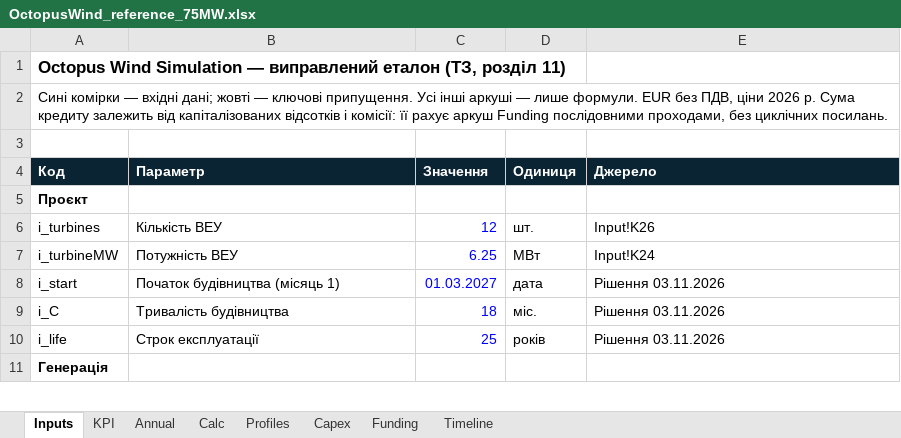
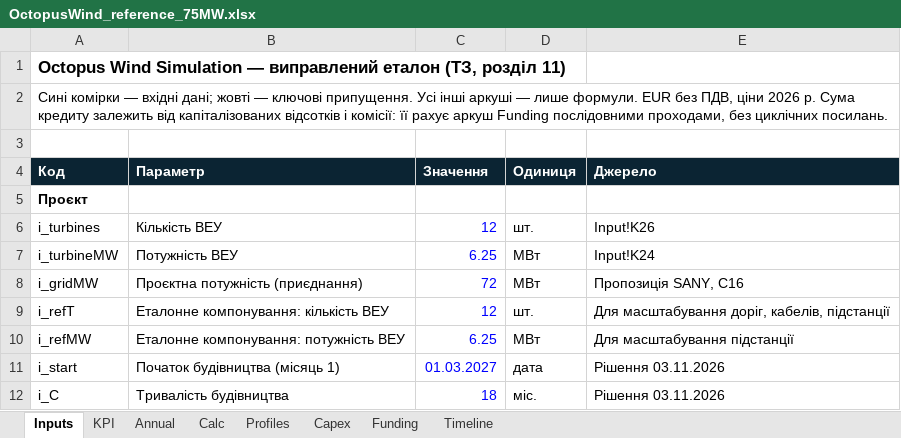
Before and after one commit to babak-oak/OctopusWindSimulation, an Excel workbook: reference/OctopusWind_reference_75MW.xlsx, sheet Inputs, drawn as a sheet; only a part is shown; the shorter side is filled out with more unchanged rows; values as stored, in another font and other column widths than the file's, no borders; the diff names each change by its address in the sheet, - before the commit and + after, or states it on an @@ line.

```diff
--- a/reference/OctopusWind_reference_75MW.xlsx (sheet Inputs)
+++ b/reference/OctopusWind_reference_75MW.xlsx (sheet Inputs)
+row 8: i_gridMW | Проєктна потужність (приєднання) | 72 | МВт | Пропозиція SANY, C16
+row 9: i_refT | Еталонне компонування: кількість ВЕУ | 12 | шт. | Для масштабування доріг, кабелів, підстанції
+row 10: i_refMW | Еталонне компонування: потужність ВЕУ | 6.25 | МВт | Для масштабування підстанції
```
Also changed, not shown: sheet Capex, formulas that keep their value, 18 other files.
